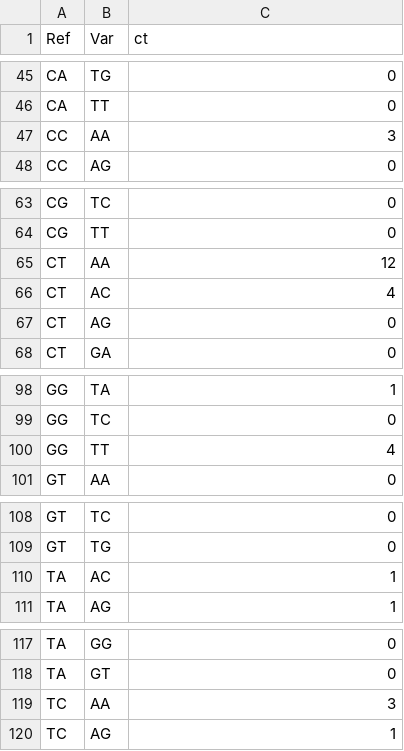
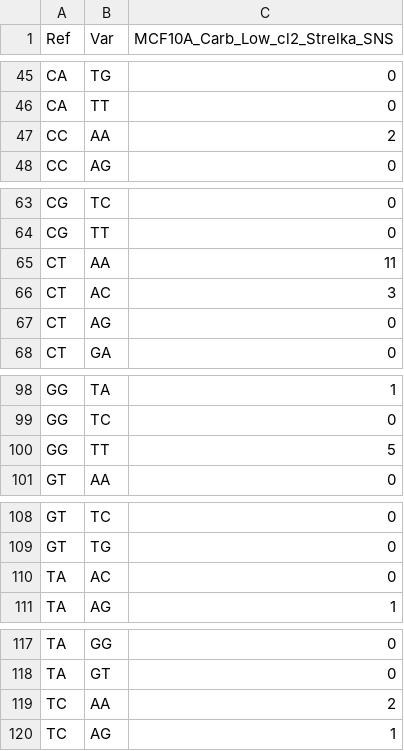
Before and after one commit to steverozen/ICAMS, a CSV file: inst/extdata/new.regress.cat.dns.144.csv, drawn as a sheet; only a part is shown, gaps mark what is left out; the diff names each change by its address in the sheet, - before the commit and + after, or states it on an @@ line.

```diff
--- a/inst/extdata/new.regress.cat.dns.144.csv
+++ b/inst/extdata/new.regress.cat.dns.144.csv
-C1: ct
+C1: MCF10A_Carb_Low_cl2_Strelka_SNS
-C47 (MCF10A_Carb_Low_cl2_Strelka_SNS): 3
+C47 (MCF10A_Carb_Low_cl2_Strelka_SNS): 2
-C65 (MCF10A_Carb_Low_cl2_Strelka_SNS): 12
+C65 (MCF10A_Carb_Low_cl2_Strelka_SNS): 11
-C66 (MCF10A_Carb_Low_cl2_Strelka_SNS): 4
+C66 (MCF10A_Carb_Low_cl2_Strelka_SNS): 3
-C100 (MCF10A_Carb_Low_cl2_Strelka_SNS): 4
+C100 (MCF10A_Carb_Low_cl2_Strelka_SNS): 5
-C110 (MCF10A_Carb_Low_cl2_Strelka_SNS): 1
+C110 (MCF10A_Carb_Low_cl2_Strelka_SNS): 0
-C119 (MCF10A_Carb_Low_cl2_Strelka_SNS): 3
+C119 (MCF10A_Carb_Low_cl2_Strelka_SNS): 2
```
Also changed, not shown: inst/extdata/new.regress.cat.dns.136.csv, inst/extdata/new.regress.cat.dns.78.csv, 3 other files.
